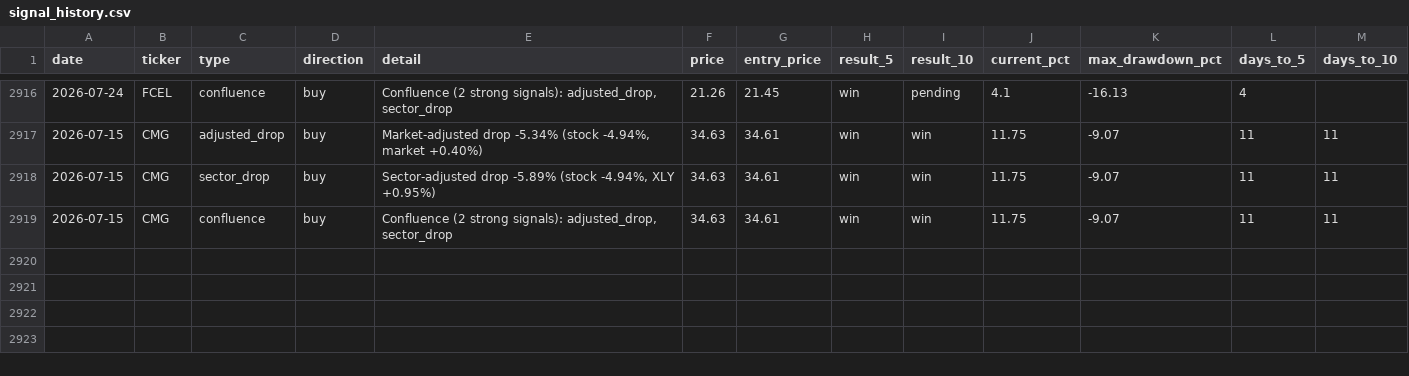
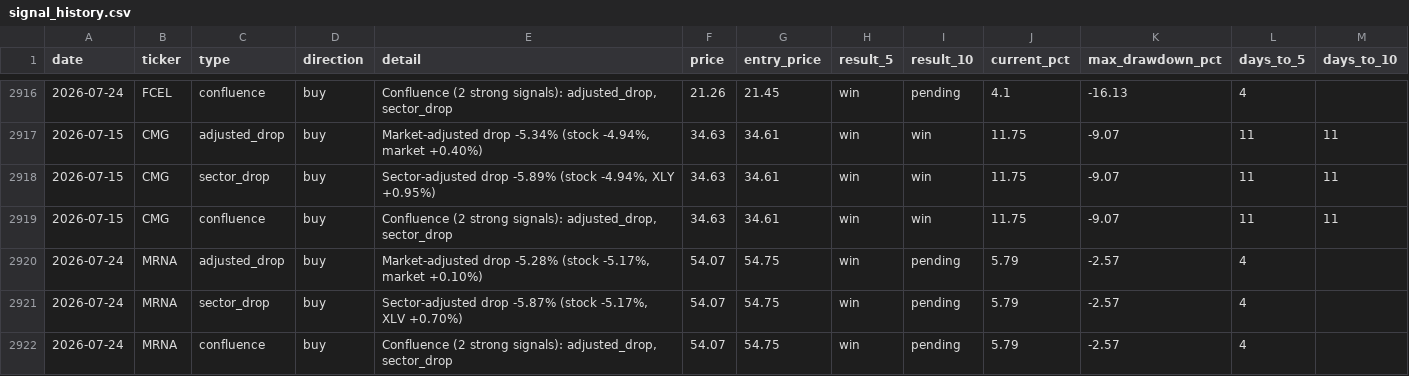
Before and after one commit to utoraman/rapidsift, a CSV file: data/signal_history.csv, drawn as a sheet; only a part is shown, gaps mark what is left out.

```diff
--- a/data/signal_history.csv
+++ b/data/signal_history.csv
@@ -2919 +2919,4 @@ date,ticker,type,direction,detail,price,entry_price,result_5,result_10,current_p
 2026-07-15,CMG,confluence,buy,"Confluence (2 strong signals): adjusted_drop, sector_drop",34.63,34.61,win,win,11.75,-9.07,11,11
+2026-07-24,MRNA,adjusted_drop,buy,"Market-adjusted drop -5.28% (stock -5.17%, market +0.10%)",54.07,54.75,win,pending,5.79,-2.57,4,
+2026-07-24,MRNA,sector_drop,buy,"Sector-adjusted drop -5.87% (stock -5.17%, XLV +0.70%)",54.07,54.75,win,pending,5.79,-2.57,4,
+2026-07-24,MRNA,confluence,buy,"Confluence (2 strong signals): adjusted_drop, sector_drop",54.07,54.75,win,pending,5.79,-2.57,4,
```
Also changed, not shown: 2 other files.
